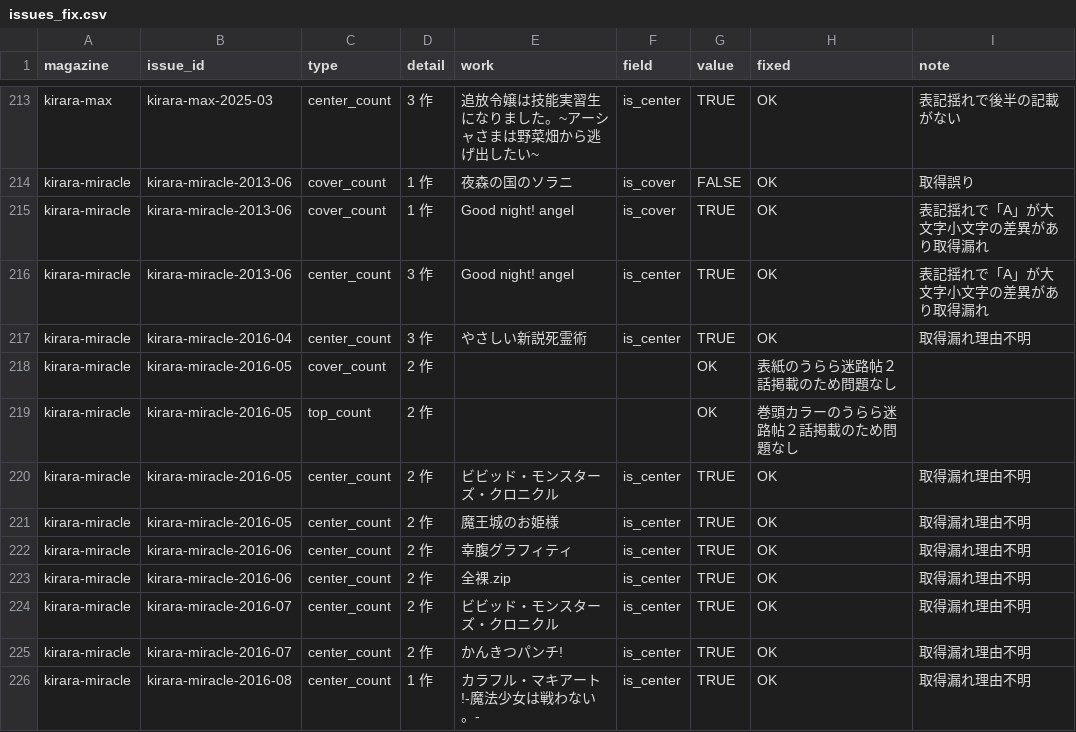
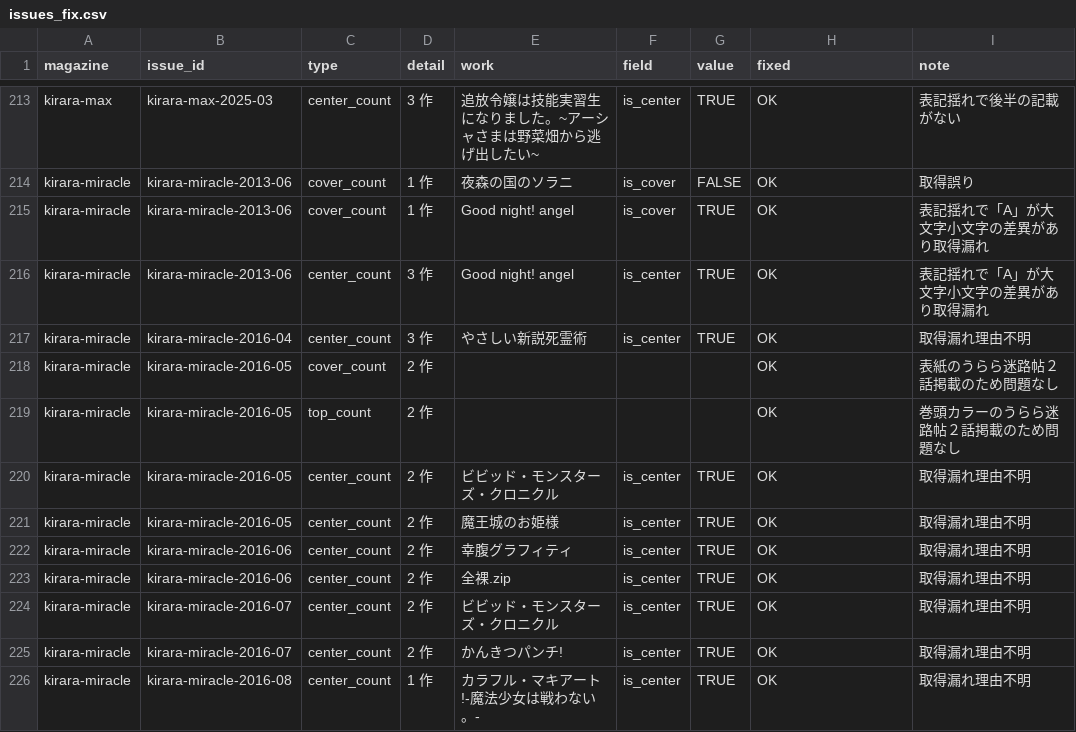
Before and after one commit to tyabannotami/kirara-stats, a CSV file: overrides/issues_fix.csv, drawn as a sheet; only a part is shown, gaps mark what is left out.

Commit message:
ミラク2016-05分修正誤りの修正（位置誤り）

```diff
--- a/overrides/issues_fix.csv
+++ b/overrides/issues_fix.csv
@@ -217,4 +217,4 @@ kirara-miracle,kirara-miracle-2013-06,center_count,3 作,Good night! angel,is_ce
 kirara-miracle,kirara-miracle-2016-04,center_count,3 作,やさしい新説死霊術,is_center,TRUE,OK,取得漏れ理由不明
-kirara-miracle,kirara-miracle-2016-05,cover_count,2 作,,,OK,表紙のうらら迷路帖２話掲載のため問題なし,
-kirara-miracle,kirara-miracle-2016-05,top_count,2 作,,,OK,巻頭カラーのうらら迷路帖２話掲載のため問題なし,
+kirara-miracle,kirara-miracle-2016-05,cover_count,2 作,,,,OK,表紙のうらら迷路帖２話掲載のため問題なし
+kirara-miracle,kirara-miracle-2016-05,top_count,2 作,,,,OK,巻頭カラーのうらら迷路帖２話掲載のため問題なし
 kirara-miracle,kirara-miracle-2016-05,center_count,2 作,ビビッド・モンスターズ・クロニクル,is_center,TRUE,OK,取得漏れ理由不明
```
